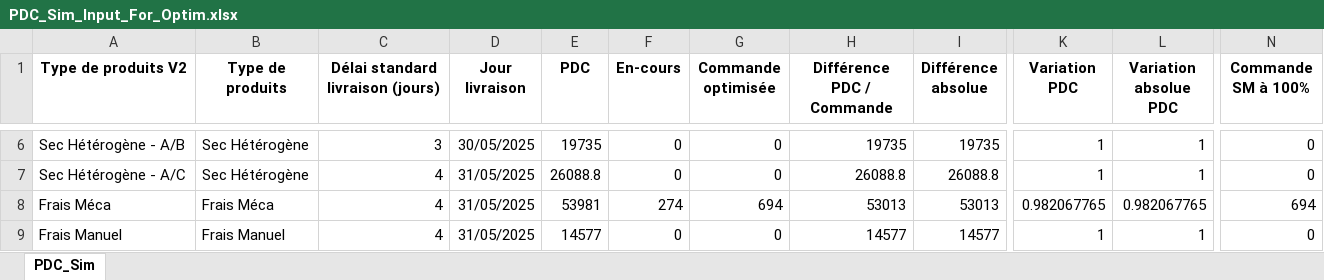
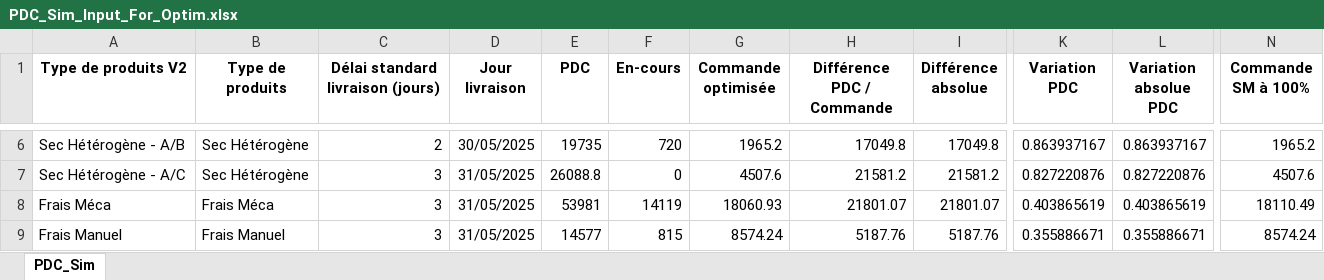
Before and after one commit to Deeplearningcodee/Outil_de_lissage, an Excel workbook: PDC_Sim_Input_For_Optim.xlsx, sheet PDC_Sim, drawn as a sheet; only a part is shown, gaps mark what is left out; values as stored, in another font and other column widths than the file's, no borders; the diff covers the shown part only; the diff names each change by its address in the sheet, - before the commit and + after, or states it on an @@ line.

```diff
--- a/PDC_Sim_Input_For_Optim.xlsx (sheet PDC_Sim)
+++ b/PDC_Sim_Input_For_Optim.xlsx (sheet PDC_Sim)
-C6 (Délai standard livraison (jours)): 3
+C6 (Délai standard livraison (jours)): 2
-F6 (En-cours): 0
+F6 (En-cours): 720
-G6 (Commande optimisée): 0
+G6 (Commande optimisée): 1965.2
-H6 (Différence PDC / Commande): 19735
+H6 (Différence PDC / Commande): 17049.8
-I6 (Différence absolue): 19735
+I6 (Différence absolue): 17049.8
-K6 (Variation PDC): 1
+K6 (Variation PDC): 0.863937167
-L6 (Variation absolue PDC): 1
+L6 (Variation absolue PDC): 0.863937167
-N6 (Commande SM à 100%): 0
+N6 (Commande SM à 100%): 1965.2
-C7:C9 (Délai standard livraison (jours)): 4
+C7:C9 (Délai standard livraison (jours)): 3
-G7 (Commande optimisée): 0
+G7 (Commande optimisée): 4507.6
-H7 (Différence PDC / Commande): 26088.8
+H7 (Différence PDC / Commande): 21581.2
-I7 (Différence absolue): 26088.8
+I7 (Différence absolue): 21581.2
-K7 (Variation PDC): 1
+K7 (Variation PDC): 0.827220876
-L7 (Variation absolue PDC): 1
+L7 (Variation absolue PDC): 0.827220876
-N7 (Commande SM à 100%): 0
+N7 (Commande SM à 100%): 4507.6
-F8 (En-cours): 274
+F8 (En-cours): 14119
-G8 (Commande optimisée): 694
+G8 (Commande optimisée): 18060.93
-H8 (Différence PDC / Commande): 53013
+H8 (Différence PDC / Commande): 21801.07
-I8 (Différence absolue): 53013
+I8 (Différence absolue): 21801.07
-K8 (Variation PDC): 0.982067765
+K8 (Variation PDC): 0.403865619
-L8 (Variation absolue PDC): 0.982067765
+L8 (Variation absolue PDC): 0.403865619
-N8 (Commande SM à 100%): 694
+N8 (Commande SM à 100%): 18110.49
-F9 (En-cours): 0
+F9 (En-cours): 815
-G9 (Commande optimisée): 0
+G9 (Commande optimisée): 8574.24
-H9 (Différence PDC / Commande): 14577
+H9 (Différence PDC / Commande): 5187.76
-I9 (Différence absolue): 14577
+I9 (Différence absolue): 5187.76
-K9 (Variation PDC): 1
+K9 (Variation PDC): 0.355886671
-L9 (Variation absolue PDC): 1
+L9 (Variation absolue PDC): 0.355886671
-N9 (Commande SM à 100%): 0
+N9 (Commande SM à 100%): 8574.24
```
Also changed, not shown: 38 edited cells elsewhere in this sheet, PDC/PDC.xlsx, PDC_Sim_Optimized_Python.xlsx, 37 other files.
